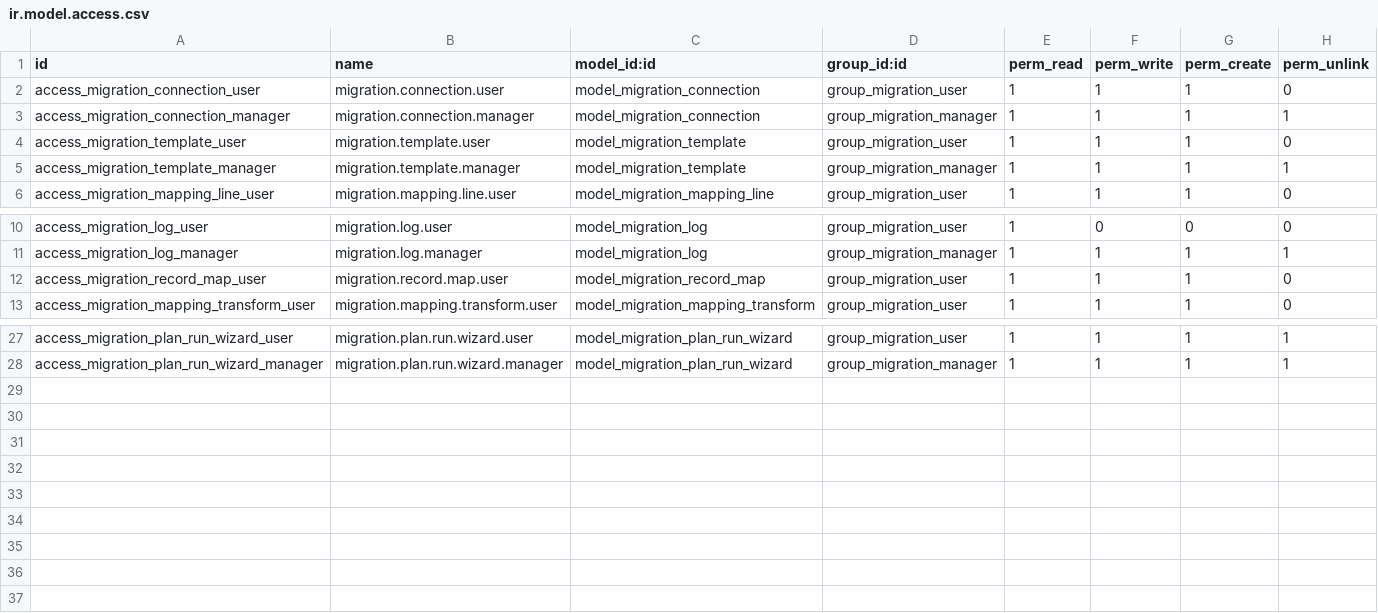
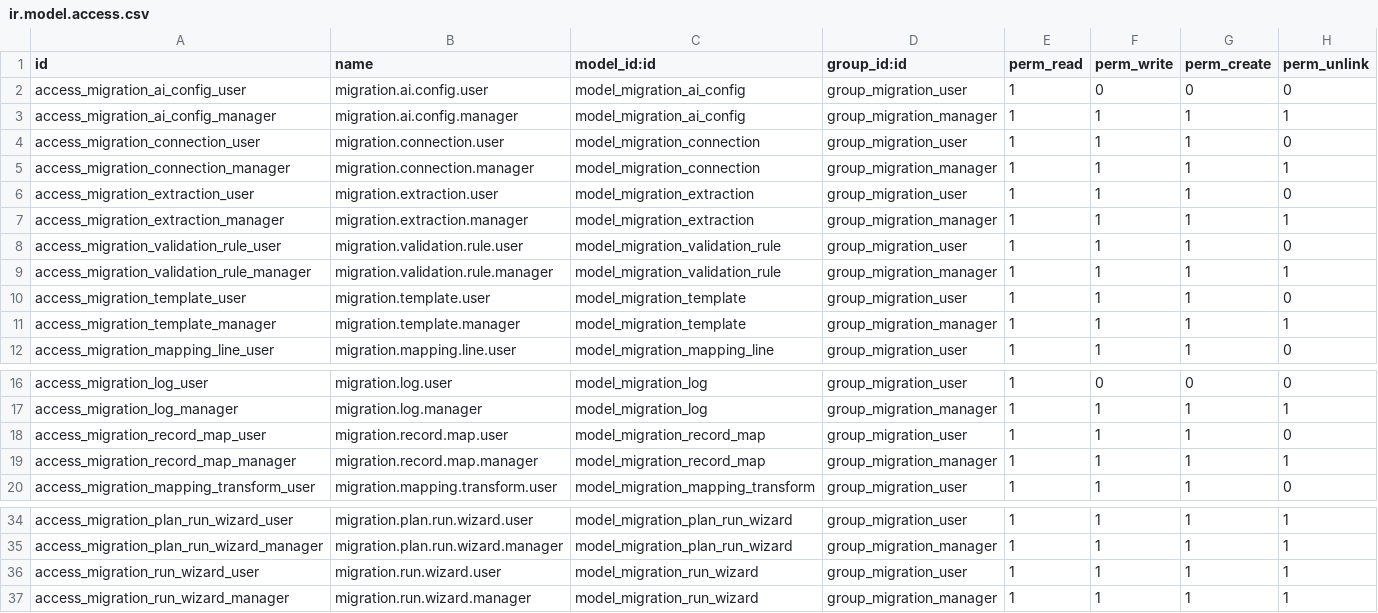
Before and after one commit to nonnatee/data_migration, a CSV file: security/ir.model.access.csv, drawn as a sheet; only a part is shown, gaps mark what is left out.

Commit message:
feat: initialize Migration Studio module with core ETL pipeline models, views, and UI components

```diff
--- a/security/ir.model.access.csv
+++ b/security/ir.model.access.csv
@@ -1,4 +1,10 @@
 id,name,model_id:id,group_id:id,perm_read,perm_write,perm_create,perm_unlink
+access_migration_ai_config_user,migration.ai.config.user,model_migration_ai_config,group_migration_user,1,0,0,0
+access_migration_ai_config_manager,migration.ai.config.manager,model_migration_ai_config,group_migration_manager,1,1,1,1
 access_migration_connection_user,migration.connection.user,model_migration_connection,group_migration_user,1,1,1,0
 access_migration_connection_manager,migration.connection.manager,model_migration_connection,group_migration_manager,1,1,1,1
+access_migration_extraction_user,migration.extraction.user,model_migration_extraction,group_migration_user,1,1,1,0
+access_migration_extraction_manager,migration.extraction.manager,model_migration_extraction,group_migration_manager,1,1,1,1
+access_migration_validation_rule_user,migration.validation.rule.user,model_migration_validation_rule,group_migration_user,1,1,1,0
+access_migration_validation_rule_manager,migration.validation.rule.manager,model_migration_validation_rule,group_migration_manager,1,1,1,1
 access_migration_template_user,migration.template.user,model_migration_template,group_migration_user,1,1,1,0
@@ -12,2 +18,3 @@ access_migration_log_manager,migration.log.manager,model_migration_log,group_mig
 access_migration_record_map_user,migration.record.map.user,model_migration_record_map,group_migration_user,1,1,1,0
+access_migration_record_map_manager,migration.record.map.manager,model_migration_record_map,group_migration_manager,1,1,1,1
 access_migration_mapping_transform_user,migration.mapping.transform.user,model_migration_mapping_transform,group_migration_user,1,1,1,0
@@ -28 +35,3 @@ access_migration_plan_run_wizard_user,migration.plan.run.wizard.user,model_migra
 access_migration_plan_run_wizard_manager,migration.plan.run.wizard.manager,model_migration_plan_run_wizard,group_migration_manager,1,1,1,1
+access_migration_run_wizard_user,migration.run.wizard.user,model_migration_run_wizard,group_migration_user,1,1,1,1
+access_migration_run_wizard_manager,migration.run.wizard.manager,model_migration_run_wizard,group_migration_manager,1,1,1,1
```
Also changed, not shown: 30 other files.
